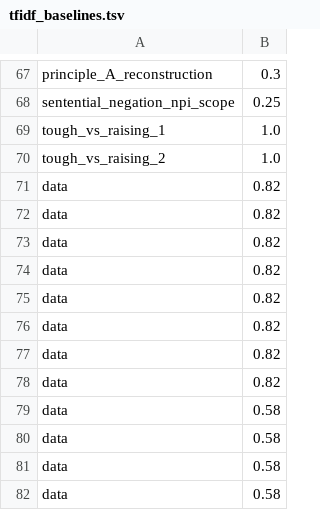
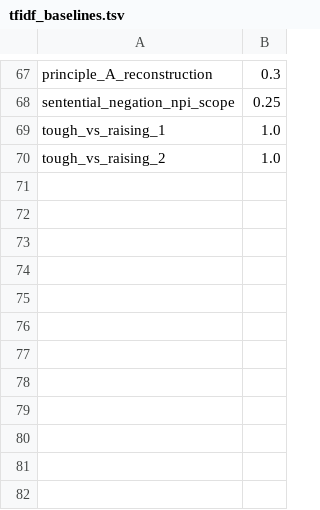
Before and after one commit to ufal/ambiguity-grammaticality-complexity, a TSV file: computed/tfidf_baselines.tsv, drawn as a sheet; only a part is shown, gaps mark what is left out.

```diff
--- a/computed/tfidf_baselines.tsv
+++ b/computed/tfidf_baselines.tsv
@@ -70,13 +70 @@ tough_vs_raising_1	1.0
 tough_vs_raising_2	1.0
-data	0.82
-data	0.82
-data	0.82
-data	0.82
-data	0.82
-data	0.82
-data	0.82
-data	0.82
-data	0.58
-data	0.58
-data	0.58
-data	0.58
```
Also changed, not shown: 8 other files.
